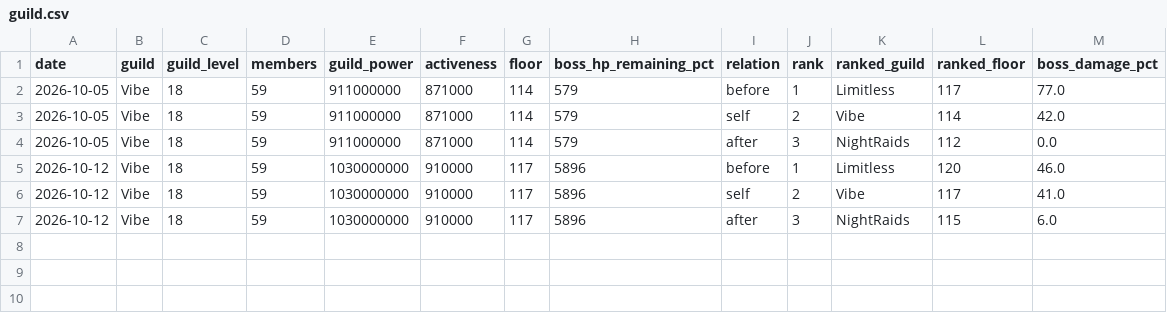
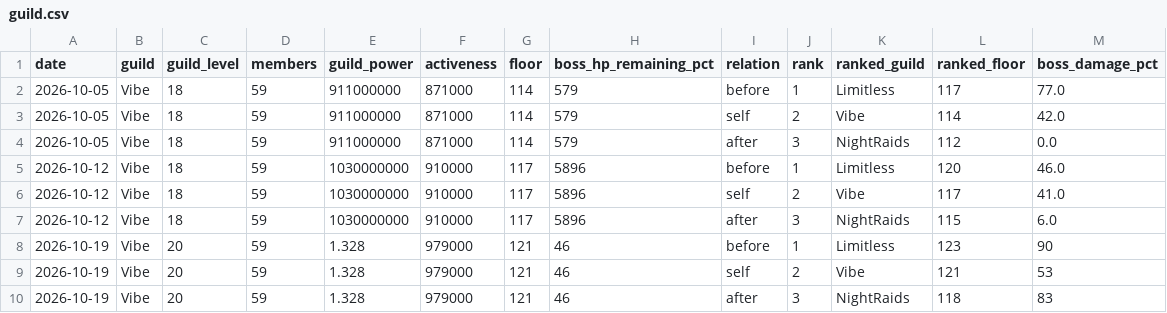
Before and after one commit to Rukacheese/Vibe-Stats, a CSV file: data/guild.csv, drawn as a sheet; the diff names each change by its address in the sheet, - before the commit and + after, or states it on an @@ line.

Commit message:
Add new entries for Vibe on 2026-10-19

```diff
--- a/data/guild.csv
+++ b/data/guild.csv
+row 8: 2026-10-19 | Vibe | 20 | 59 | 1.328 | 979000 | 121 | 46 | before | 1 | Limitless | 123 | 90
+row 9: 2026-10-19 | Vibe | 20 | 59 | 1.328 | 979000 | 121 | 46 | self | 2 | Vibe | 121 | 53
+row 10: 2026-10-19 | Vibe | 20 | 59 | 1.328 | 979000 | 121 | 46 | after | 3 | NightRaids | 118 | 83
```
